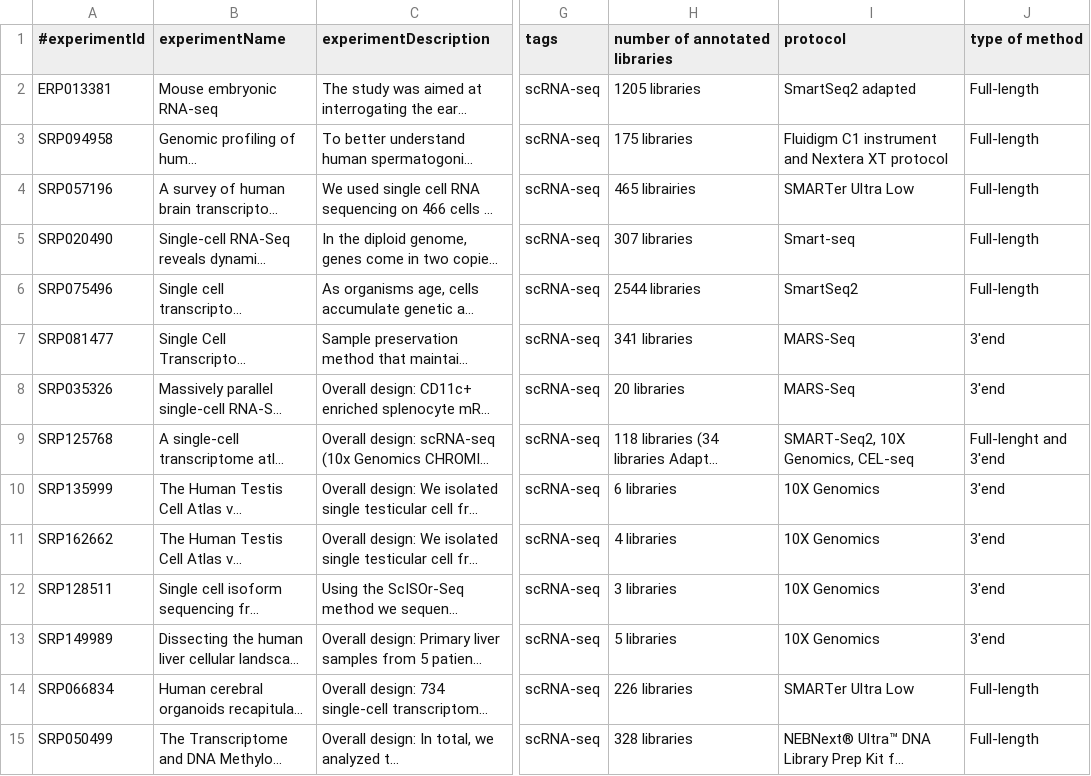
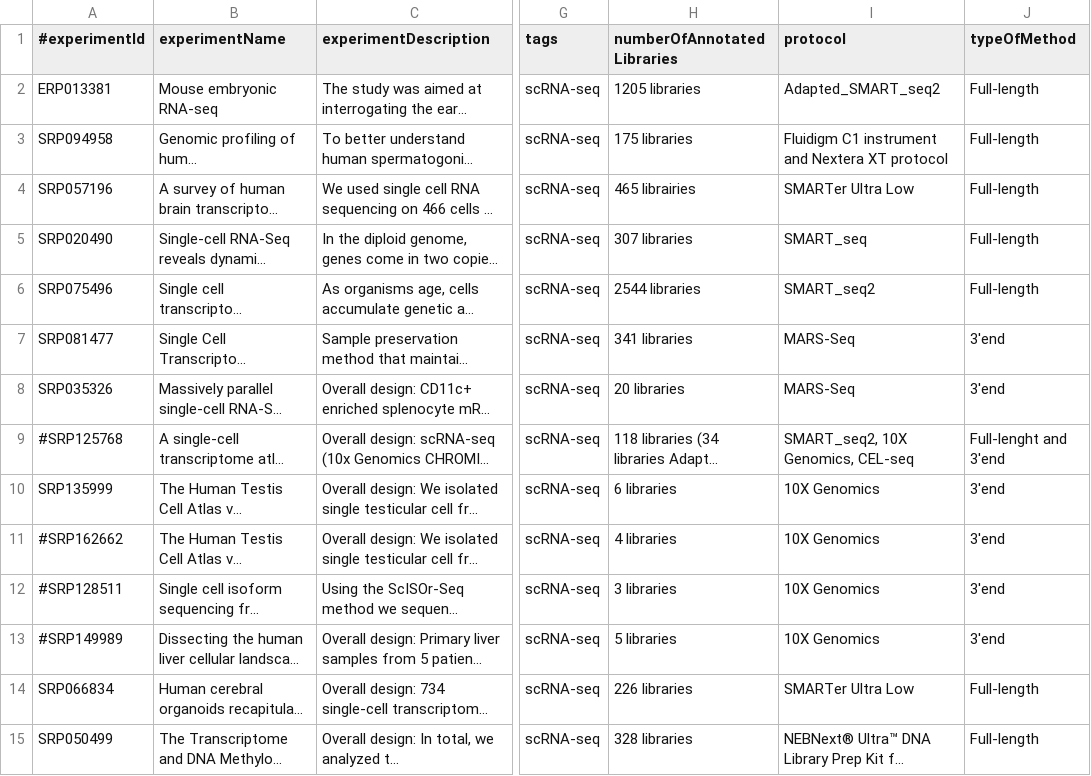
Before and after one commit to BgeeDB/bgee_pipeline, a TSV file: source_files/scRNA_Seq/scRNASeqExperiment.tsv, drawn as a sheet; only a part is shown, gaps mark what is left out; long unchanged cells end in …; the diff covers the shown part only; the diff names each change by its address in the sheet, - before the commit and + after, or states it on an @@ line.

```diff
--- a/source_files/scRNA_Seq/scRNASeqExperiment.tsv
+++ b/source_files/scRNA_Seq/scRNASeqExperiment.tsv
-H1: number of annotated libraries
+H1: numberOfAnnotatedLibraries
-J1: type of method
+J1: typeOfMethod
-I2 (protocol): SmartSeq2 adapted
+I2 (protocol): Adapted_SMART_seq2
-I5 (protocol): Smart-seq
+I5 (protocol): SMART_seq
-I6 (protocol): SmartSeq2
+I6 (protocol): SMART_seq2
-A9 (#experimentId): SRP125768
+A9 (#experimentId): #SRP125768
-I9 (protocol): SMART-Seq2, 10X Genomics, CEL-seq
+I9 (protocol): SMART_seq2, 10X Genomics, CEL-seq
-A11 (#experimentId): SRP162662
+A11 (#experimentId): #SRP162662
-A12 (#experimentId): SRP128511
+A12 (#experimentId): #SRP128511
-A13 (#experimentId): SRP149989
+A13 (#experimentId): #SRP149989
```
Also changed, not shown: 6 added rows and 4 edited cells elsewhere in this file, 3 other files.
